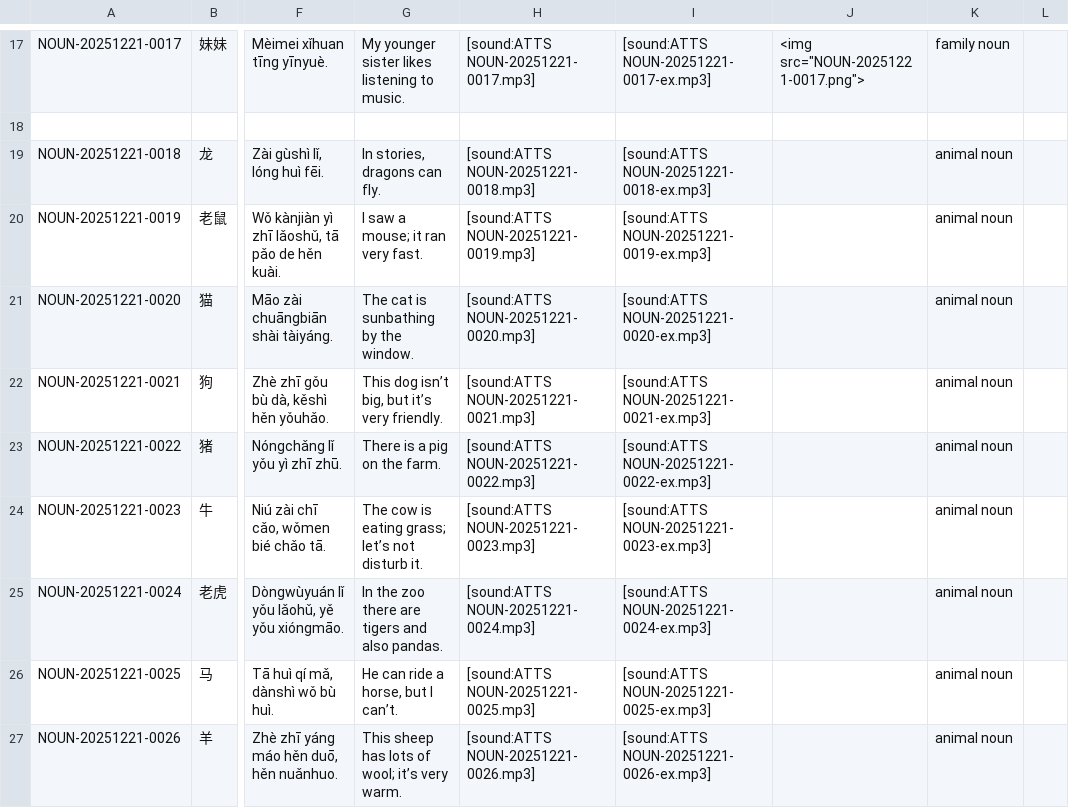
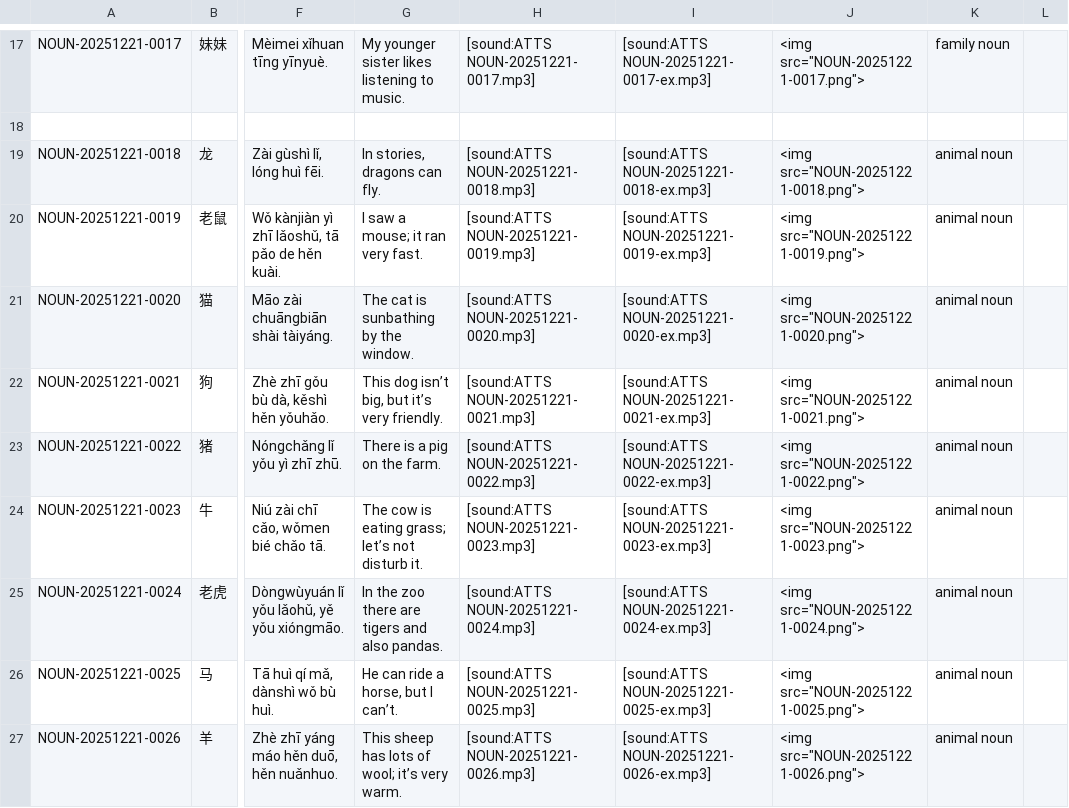
Before and after one commit to Cynthion/mandarin-anki, a TSV file: deck/notes.tsv, drawn as a sheet; only a part is shown, gaps mark what is left out; the diff covers the shown part only; the diff names each change by its address in the sheet, - before the commit and + after, or states it on an @@ line.

Commit message:
updated images

```diff
--- a/deck/notes.tsv
+++ b/deck/notes.tsv
-J19: (empty)
+J19: <img src="NOUN-20251221-0018.png">
-J20: (empty)
+J20: <img src="NOUN-20251221-0019.png">
-J21: (empty)
+J21: <img src="NOUN-20251221-0020.png">
-J22: (empty)
+J22: <img src="NOUN-20251221-0021.png">
-J23: (empty)
+J23: <img src="NOUN-20251221-0022.png">
-J24: (empty)
+J24: <img src="NOUN-20251221-0023.png">
-J25: (empty)
+J25: <img src="NOUN-20251221-0024.png">
-J26: (empty)
+J26: <img src="NOUN-20251221-0025.png">
-J27: (empty)
+J27: <img src="NOUN-20251221-0026.png">
```
Also changed, not shown: 9 edited cells elsewhere in this file.
